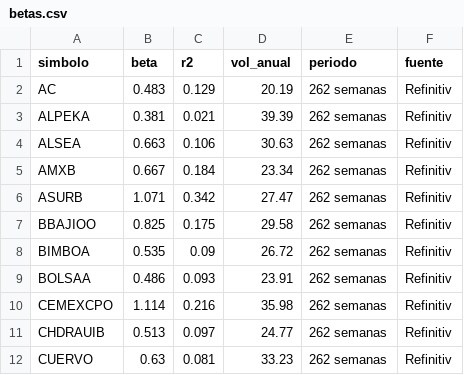
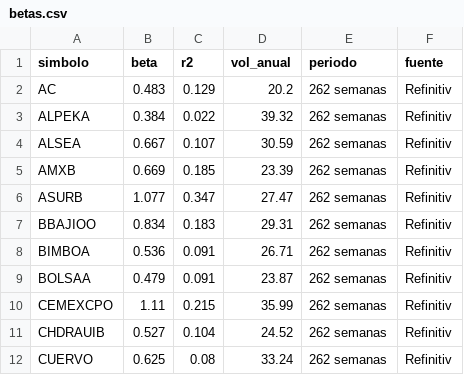
Before and after one commit to jesusdahel/bbva-clinicas, a CSV file: betas.csv, drawn as a sheet; only a part is shown; the diff covers the shown part only.

```diff
--- a/betas.csv
+++ b/betas.csv
@@ -1,12 +1,12 @@
 simbolo,beta,r2,vol_anual,periodo,fuente
-AC,0.483,0.129,20.19,262 semanas,Refinitiv
-ALPEKA,0.381,0.021,39.39,262 semanas,Refinitiv
-ALSEA,0.663,0.106,30.63,262 semanas,Refinitiv
-AMXB,0.667,0.184,23.34,262 semanas,Refinitiv
-ASURB,1.071,0.342,27.47,262 semanas,Refinitiv
-BBAJIOO,0.825,0.175,29.58,262 semanas,Refinitiv
-BIMBOA,0.535,0.09,26.72,262 semanas,Refinitiv
-BOLSAA,0.486,0.093,23.91,262 semanas,Refinitiv
-CEMEXCPO,1.114,0.216,35.98,262 semanas,Refinitiv
-CHDRAUIB,0.513,0.097,24.77,262 semanas,Refinitiv
-CUERVO,0.63,0.081,33.23,262 semanas,Refinitiv
+AC,0.483,0.129,20.2,262 semanas,Refinitiv
+ALPEKA,0.384,0.022,39.32,262 semanas,Refinitiv
+ALSEA,0.667,0.107,30.59,262 semanas,Refinitiv
+AMXB,0.669,0.185,23.39,262 semanas,Refinitiv
+ASURB,1.077,0.347,27.47,262 semanas,Refinitiv
+BBAJIOO,0.834,0.183,29.31,262 semanas,Refinitiv
+BIMBOA,0.536,0.091,26.71,262 semanas,Refinitiv
+BOLSAA,0.479,0.091,23.87,262 semanas,Refinitiv
+CEMEXCPO,1.11,0.215,35.99,262 semanas,Refinitiv
+CHDRAUIB,0.527,0.104,24.52,262 semanas,Refinitiv
+CUERVO,0.625,0.08,33.24,262 semanas,Refinitiv
```
Also changed, not shown: 1 added row and 70 edited cells elsewhere in this file, 3 other files.
